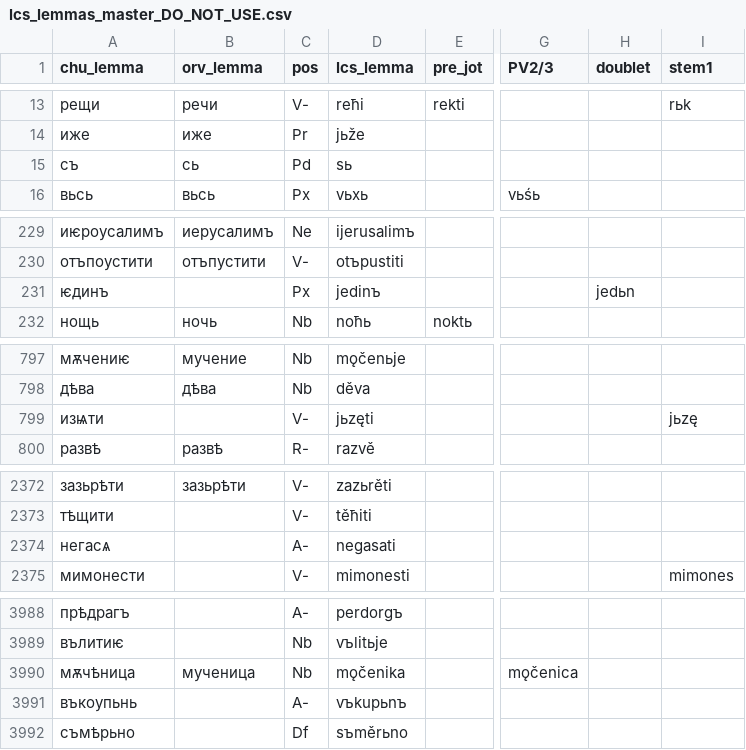
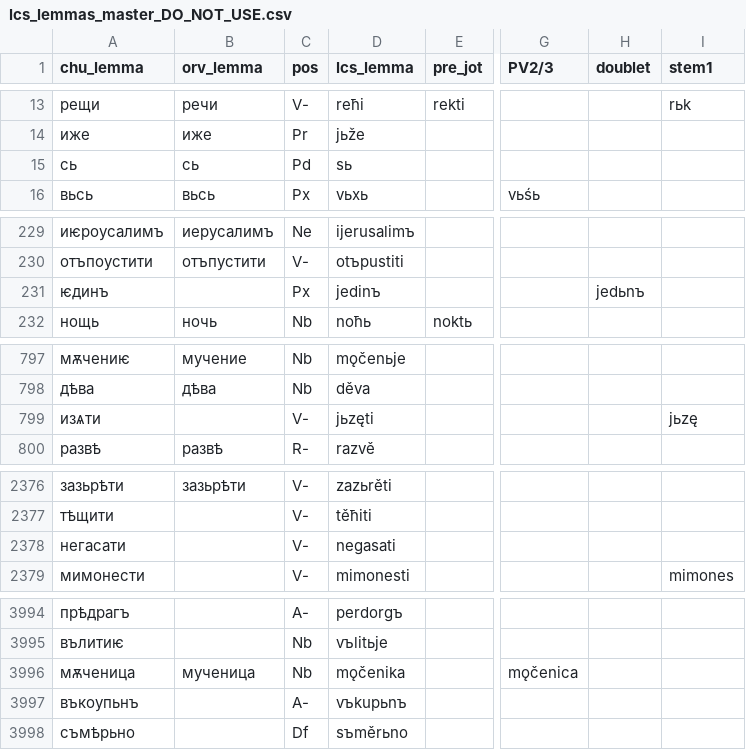
Before and after one commit to 12401453/torot_2023, a CSV file: lemma_lists/lcs_lemmas_master_DO_NOT_USE.csv, drawn as a sheet; only a part is shown, gaps mark what is left out; addresses are those after the commit; the diff covers the shown part only; the diff names each change by its address in the sheet, - before the commit and + after, or states it on an @@ line.

```diff
--- a/lemma_lists/lcs_lemmas_master_DO_NOT_USE.csv
+++ b/lemma_lists/lcs_lemmas_master_DO_NOT_USE.csv
-A15 (chu_lemma): съ
+A15 (chu_lemma): сь
-H231 (doublet): jedьn
+H231 (doublet): jedьnъ
-A799 (chu_lemma): изѩти
+A799 (chu_lemma): изѧти
-A2378 (chu_lemma): негасѧ
+A2378 (chu_lemma): негасати
-C2378 (pos): A-
+C2378 (pos): V-
-A3996 (chu_lemma): мѫчѣница
+A3996 (chu_lemma): мѫченица
-A3997 (chu_lemma): въкоупьнь
+A3997 (chu_lemma): въкоупьнъ
```
Also changed, not shown: 22 added rows and 12 edited cells elsewhere in this file, greek_alignment/grc_lemmas.csv, lemma_lists/orv_automatches_log.csv, 37 other files.
